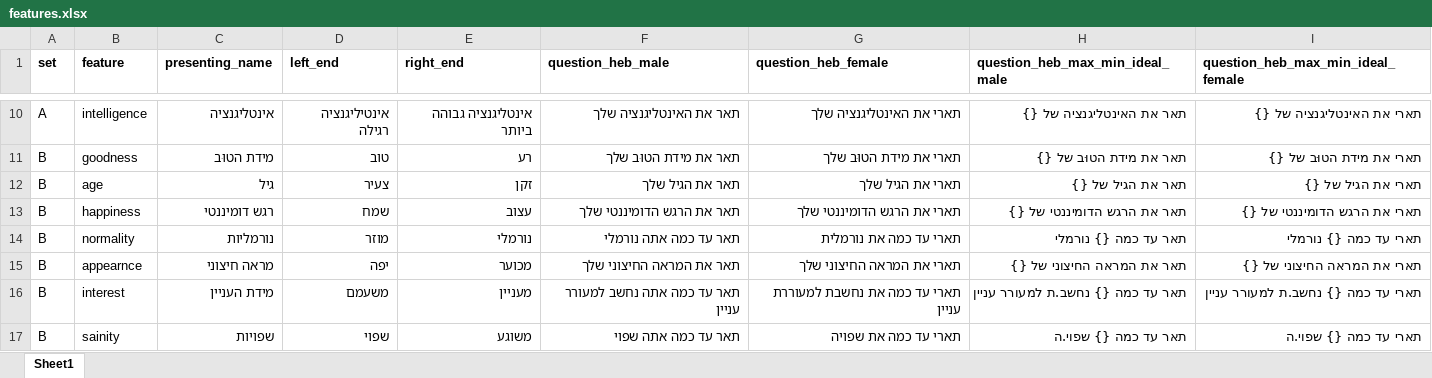
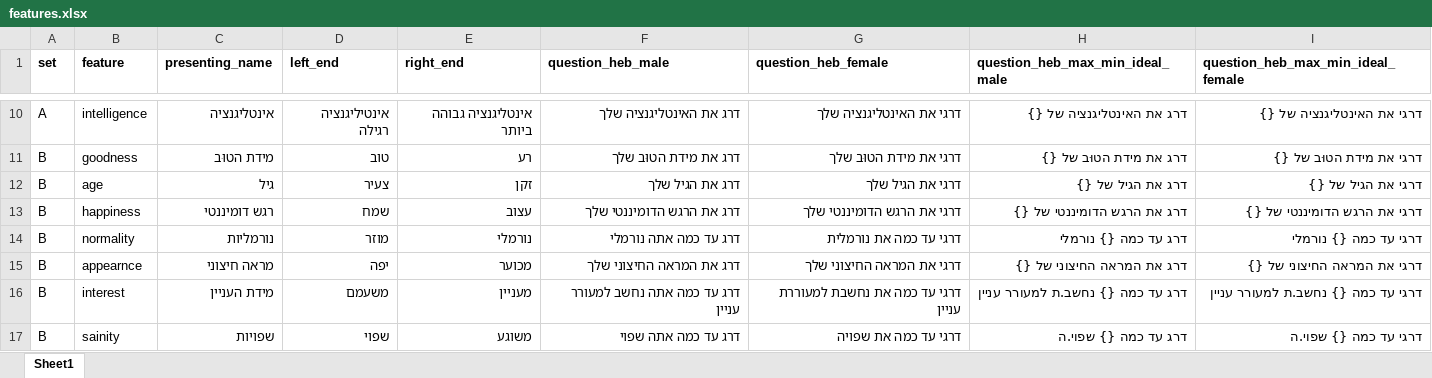
Before and after one commit to TomerOz/WebExperiment, an Excel workbook: ipa_1_2/myUtils/features.xlsx, sheet Sheet1, drawn as a sheet; only a part is shown, gaps mark what is left out; values as stored, in another font and other column widths than the file's, no borders; the diff covers the shown part only; the diff names each change by its address in the sheet, - before the commit and + after, or states it on an @@ line.

```diff
--- a/ipa_1_2/myUtils/features.xlsx (sheet Sheet1)
+++ b/ipa_1_2/myUtils/features.xlsx (sheet Sheet1)
-F10 (question_heb_male): תאר את האינטליגנציה שלך
+F10 (question_heb_male): דרג את האינטליגנציה שלך
-G10 (question_heb_female): תארי את האינטליגנציה שלך
+G10 (question_heb_female): דרגי את האינטליגנציה שלך
-H10 (question_heb_max_min_ideal_male): תאר את האינטליגנציה של {}
+H10 (question_heb_max_min_ideal_male): דרג את האינטליגנציה של {}
-I10: תארי את האינטליגנציה של {}
+I10: דרגי את האינטליגנציה של {}
-F11 (question_heb_male): תאר את מידת הטוּב שלך
+F11 (question_heb_male): דרג את מידת הטוּב שלך
-G11 (question_heb_female): תארי את מידת הטוּב שלך
+G11 (question_heb_female): דרגי את מידת הטוּב שלך
-H11 (question_heb_max_min_ideal_male): תאר את מידת הטוּב של {}
+H11 (question_heb_max_min_ideal_male): דרג את מידת הטוּב של {}
-I11: תארי את מידת הטוּב של {}
+I11: דרגי את מידת הטוּב של {}
-F12 (question_heb_male): תאר את הגיל שלך
+F12 (question_heb_male): דרג את הגיל שלך
-G12 (question_heb_female): תארי את הגיל שלך
+G12 (question_heb_female): דרגי את הגיל שלך
-H12 (question_heb_max_min_ideal_male): תאר את הגיל של {}
+H12 (question_heb_max_min_ideal_male): דרג את הגיל של {}
-I12: תארי את הגיל של {}
+I12: דרגי את הגיל של {}
-F13 (question_heb_male): תאר את הרגש הדומיננטי שלך
+F13 (question_heb_male): דרג את הרגש הדומיננטי שלך
-G13 (question_heb_female): תארי את הרגש הדומיננטי שלך
+G13 (question_heb_female): דרגי את הרגש הדומיננטי שלך
-H13 (question_heb_max_min_ideal_male): תאר את הרגש הדומיננטי של {}
+H13 (question_heb_max_min_ideal_male): דרג את הרגש הדומיננטי של {}
-I13: תארי את הרגש הדומיננטי של {}
+I13: דרגי את הרגש הדומיננטי של {}
-F14 (question_heb_male): תאר עד כמה אתה נורמלי
+F14 (question_heb_male): דרג עד כמה אתה נורמלי
-G14 (question_heb_female): תארי עד כמה את נורמלית
+G14 (question_heb_female): דרגי עד כמה את נורמלית
-H14 (question_heb_max_min_ideal_male): תאר עד כמה {} נורמלי
+H14 (question_heb_max_min_ideal_male): דרג עד כמה {} נורמלי
-I14: תארי עד כמה {} נורמלי
+I14: דרגי עד כמה {} נורמלי
-F15 (question_heb_male): תאר את המראה החיצוני שלך
+F15 (question_heb_male): דרג את המראה החיצוני שלך
-G15 (question_heb_female): תארי את המראה החיצוני שלך
+G15 (question_heb_female): דרגי את המראה החיצוני שלך
-H15 (question_heb_max_min_ideal_male): תאר את המראה החיצוני של {}
+H15 (question_heb_max_min_ideal_male): דרג את המראה החיצוני של {}
-I15: תארי את המראה החיצוני של {}
+I15: דרגי את המראה החיצוני של {}
-F16 (question_heb_male): תאר עד כמה אתה נחשב למעורר עניין
+F16 (question_heb_male): דרג עד כמה אתה נחשב למעורר עניין
-G16 (question_heb_female): תארי עד כמה את נחשבת למעוררת עניין
+G16 (question_heb_female): דרגי עד כמה את נחשבת למעוררת עניין
-H16 (question_heb_max_min_ideal_male): תאר עד כמה {} נחשב.ת למעורר עניין
+H16 (question_heb_max_min_ideal_male): דרג עד כמה {} נחשב.ת למעורר עניין
-I16: תארי עד כמה {} נחשב.ת למעורר עניין
+I16: דרגי עד כמה {} נחשב.ת למעורר עניין
-F17 (question_heb_male): תאר עד כמה אתה שפוי
+F17 (question_heb_male): דרג עד כמה אתה שפוי
-G17 (question_heb_female): תארי עד כמה את שפויה
+G17 (question_heb_female): דרגי עד כמה את שפויה
-H17 (question_heb_max_min_ideal_male): תאר עד כמה {} שפוי.ה
+H17 (question_heb_max_min_ideal_male): דרג עד כמה {} שפוי.ה
-I17: תארי עד כמה {} שפוי.ה
+I17: דרגי עד כמה {} שפוי.ה
```
Also changed, not shown: 76 edited cells elsewhere in this sheet, ipa_1_2/myUtils/instructions.xlsx, ipa_1_2/myUtils/sham_questions.xlsx, 16 other files.
